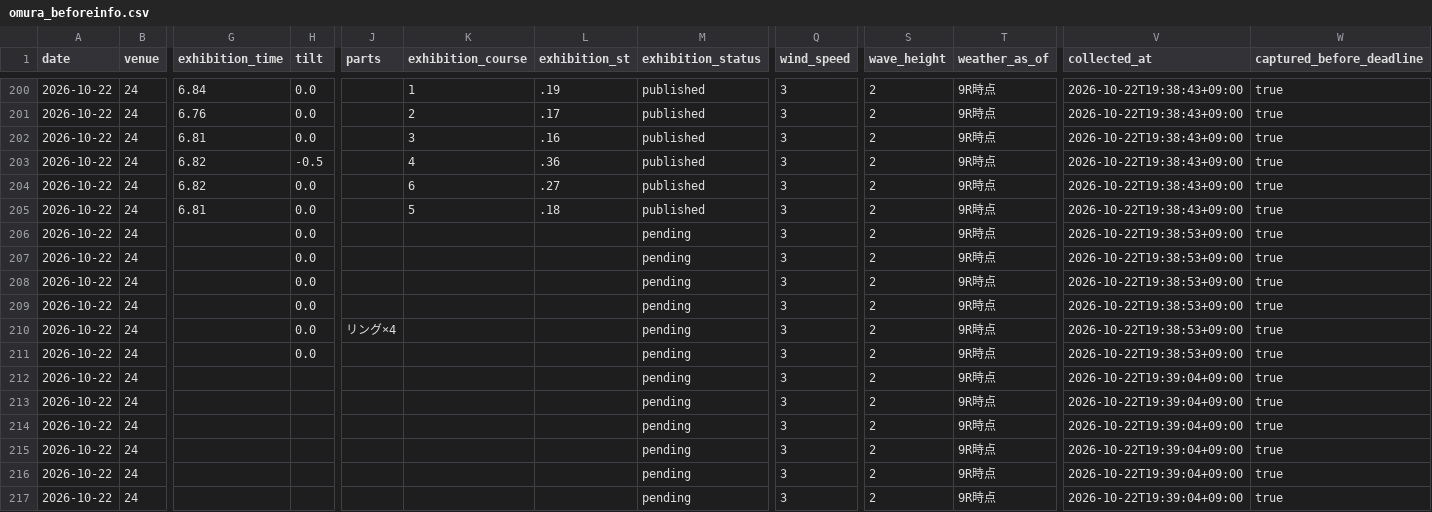
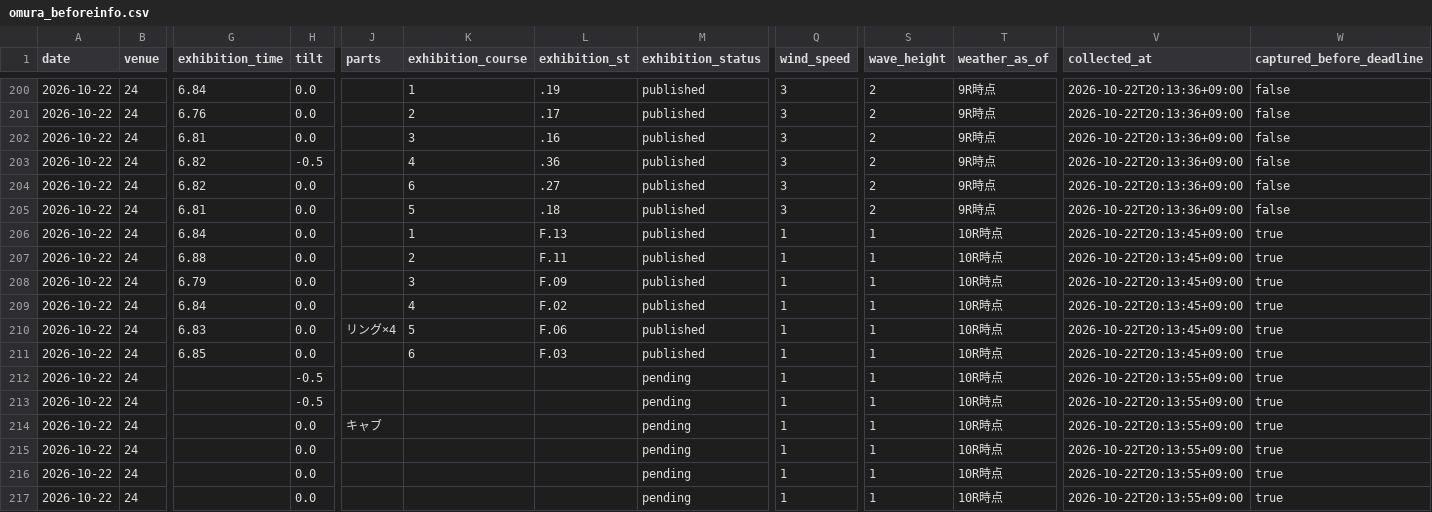
Before and after one commit to kasiwazakilove292-gif/boat-ai-app, a CSV file: data/omura_beforeinfo.csv, drawn as a sheet; only a part is shown, gaps mark what is left out; the diff covers the shown part only; the diff names each change by its address in the sheet, - before the commit and + after, or states it on an @@ line.

```diff
--- a/data/omura_beforeinfo.csv
+++ b/data/omura_beforeinfo.csv
-V200:V205 (collected_at): 2026-10-22T19:38:43+09:00
+V200:V205 (collected_at): 2026-10-22T20:13:36+09:00
-W200:W205 (captured_before_deadline): true
+W200:W205 (captured_before_deadline): false
-G206 (exhibition_time): (empty)
+G206 (exhibition_time): 6.84
-K206 (exhibition_course): (empty)
+K206 (exhibition_course): 1
-L206 (exhibition_st): (empty)
+L206 (exhibition_st): F.13
-M206:M211 (exhibition_status): pending
+M206:M211 (exhibition_status): published
-Q206:Q217 (wind_speed): 3
+Q206:Q217 (wind_speed): 1
-S206:S217 (wave_height): 2
+S206:S217 (wave_height): 1
-T206:T217 (weather_as_of): 9R時点
+T206:T217 (weather_as_of): 10R時点
-V206:V211 (collected_at): 2026-10-22T19:38:53+09:00
+V206:V211 (collected_at): 2026-10-22T20:13:45+09:00
-G207 (exhibition_time): (empty)
+G207 (exhibition_time): 6.88
-K207 (exhibition_course): (empty)
+K207 (exhibition_course): 2
-L207 (exhibition_st): (empty)
+L207 (exhibition_st): F.11
-G208 (exhibition_time): (empty)
+G208 (exhibition_time): 6.79
-K208 (exhibition_course): (empty)
+K208 (exhibition_course): 3
-L208 (exhibition_st): (empty)
+L208 (exhibition_st): F.09
-G209 (exhibition_time): (empty)
+G209 (exhibition_time): 6.84
-K209 (exhibition_course): (empty)
+K209 (exhibition_course): 4
-L209 (exhibition_st): (empty)
+L209 (exhibition_st): F.02
-G210 (exhibition_time): (empty)
+G210 (exhibition_time): 6.83
-K210 (exhibition_course): (empty)
+K210 (exhibition_course): 5
-L210 (exhibition_st): (empty)
+L210 (exhibition_st): F.06
-G211 (exhibition_time): (empty)
+G211 (exhibition_time): 6.85
-K211 (exhibition_course): (empty)
+K211 (exhibition_course): 6
-L211 (exhibition_st): (empty)
+L211 (exhibition_st): F.03
-H212:H213 (tilt): (empty)
+H212:H213 (tilt): -0.5
-V212:V217 (collected_at): 2026-10-22T19:39:04+09:00
+V212:V217 (collected_at): 2026-10-22T20:13:55+09:00
-H214:H217 (tilt): (empty)
+H214:H217 (tilt): 0.0
-J214 (parts): (empty)
+J214 (parts): キャブ
```
Also changed, not shown: 72 edited cells elsewhere in this file, data/beforeinfo/2026-10-22.csv, 1 other file.
